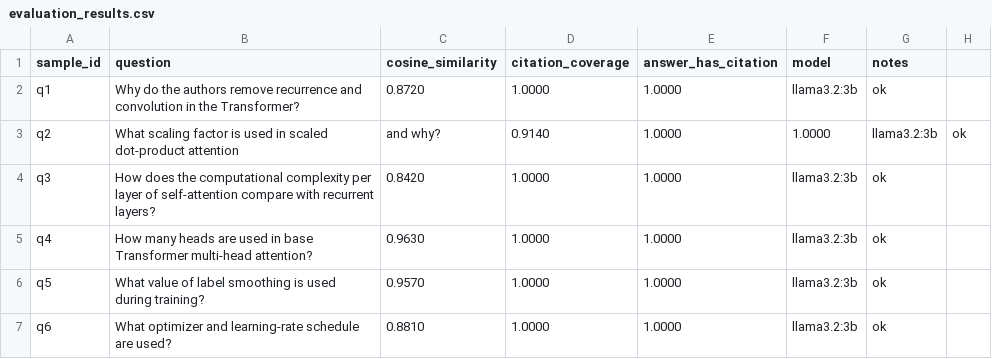
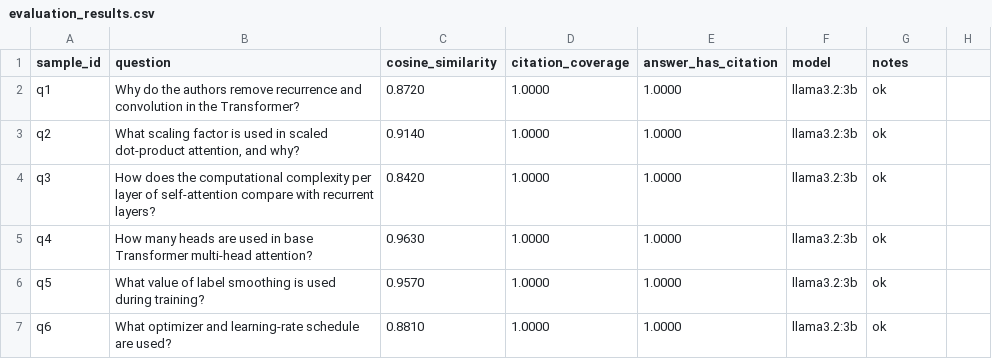
Before and after one commit to ImadSidhoum/local-rag-qa-system, a CSV file: docs/evaluation_results.csv, drawn as a sheet; the diff names each change by its address in the sheet, - before the commit and + after, or states it on an @@ line.

Commit message:
chore: fix evaluation csv formatting

```diff
--- a/docs/evaluation_results.csv
+++ b/docs/evaluation_results.csv
-B3 (question): …scaled dot-product attention
+B3 (question): …scaled dot-product attention, and why?
-C3 (cosine_similarity): and why?
+C3 (cosine_similarity): 0.9140
-D3 (citation_coverage): 0.9140
+D3 (citation_coverage): 1.0000
-F3 (model): 1.0000
+F3 (model): llama3.2:3b
-G3 (notes): llama3.2:3b
+G3 (notes): ok
-H3: ok
+H3: (empty)
```
